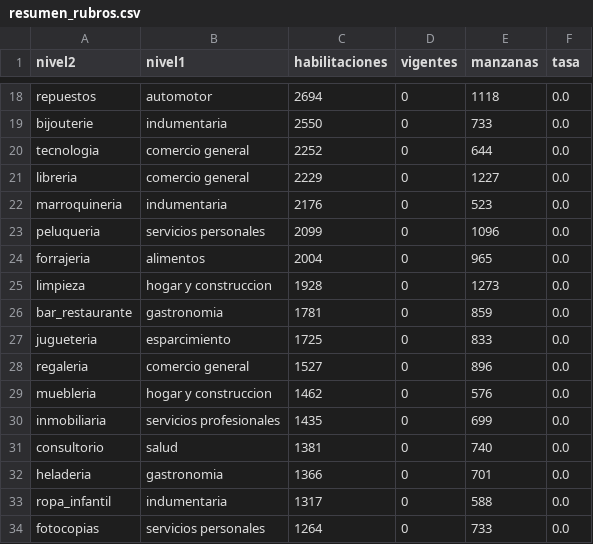
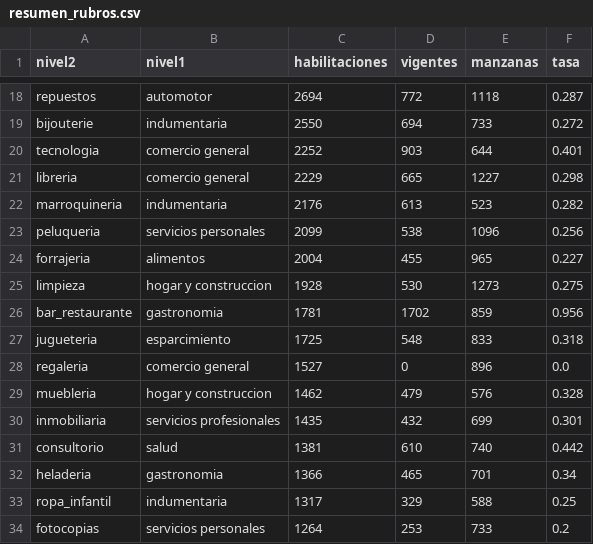
Before and after one commit to Facundo485/ViabilidadComercialCordoba, a CSV file: pipeline/resumen_rubros.csv, drawn as a sheet; only a part is shown, gaps mark what is left out; the diff covers the shown part only; the diff names each change by its address in the sheet, - before the commit and + after, or states it on an @@ line.

```diff
--- a/pipeline/resumen_rubros.csv
+++ b/pipeline/resumen_rubros.csv
-D18 (vigentes): 0
+D18 (vigentes): 772
-F18 (tasa): 0.0
+F18 (tasa): 0.287
-D19 (vigentes): 0
+D19 (vigentes): 694
-F19 (tasa): 0.0
+F19 (tasa): 0.272
-D20 (vigentes): 0
+D20 (vigentes): 903
-F20 (tasa): 0.0
+F20 (tasa): 0.401
-D21 (vigentes): 0
+D21 (vigentes): 665
-F21 (tasa): 0.0
+F21 (tasa): 0.298
-D22 (vigentes): 0
+D22 (vigentes): 613
-F22 (tasa): 0.0
+F22 (tasa): 0.282
-D23 (vigentes): 0
+D23 (vigentes): 538
-F23 (tasa): 0.0
+F23 (tasa): 0.256
-D24 (vigentes): 0
+D24 (vigentes): 455
-F24 (tasa): 0.0
+F24 (tasa): 0.227
-D25 (vigentes): 0
+D25 (vigentes): 530
-F25 (tasa): 0.0
+F25 (tasa): 0.275
-D26 (vigentes): 0
+D26 (vigentes): 1702
-F26 (tasa): 0.0
+F26 (tasa): 0.956
-D27 (vigentes): 0
+D27 (vigentes): 548
-F27 (tasa): 0.0
+F27 (tasa): 0.318
-D29 (vigentes): 0
+D29 (vigentes): 479
-F29 (tasa): 0.0
+F29 (tasa): 0.328
-D30 (vigentes): 0
+D30 (vigentes): 432
-F30 (tasa): 0.0
+F30 (tasa): 0.301
-D31 (vigentes): 0
+D31 (vigentes): 610
-F31 (tasa): 0.0
+F31 (tasa): 0.442
-D32 (vigentes): 0
+D32 (vigentes): 465
-F32 (tasa): 0.0
+F32 (tasa): 0.34
-D33 (vigentes): 0
+D33 (vigentes): 329
-F33 (tasa): 0.0
+F33 (tasa): 0.25
-D34 (vigentes): 0
+D34 (vigentes): 253
-F34 (tasa): 0.0
+F34 (tasa): 0.2
```
Also changed, not shown: 110 edited cells elsewhere in this file.
